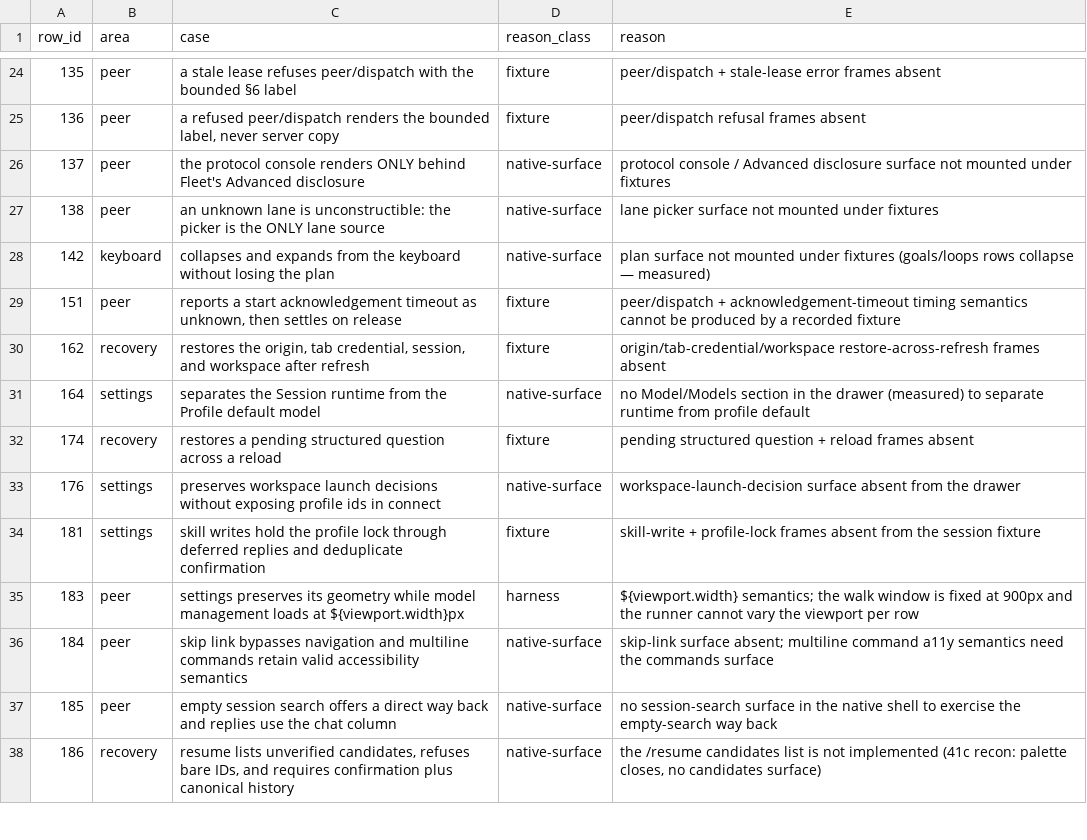
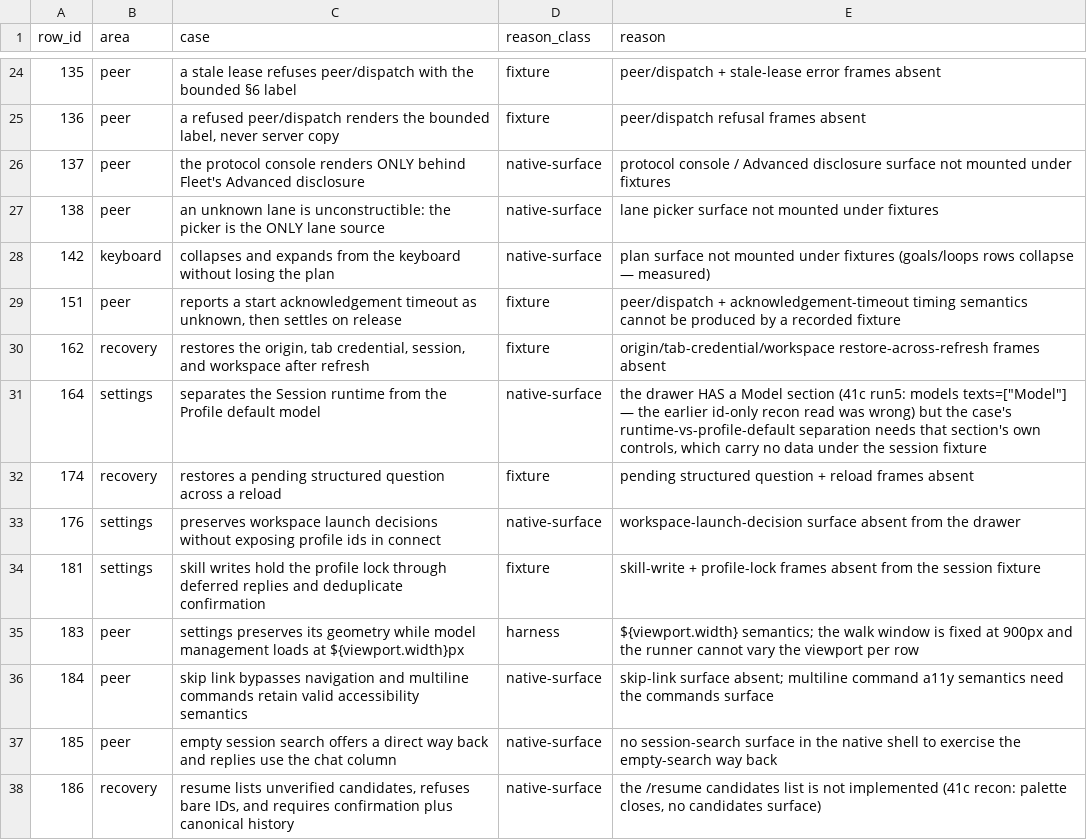
Before and after one commit to octos-org/octoscode-app, a CSV file: docs/phase4-gaps.csv, drawn as a sheet; only a part is shown, gaps mark what is left out.

Commit message:
results(41c): run-5 walk verdicts — 5 reproduced findings, 44 documented gaps
results.csv: pass=109 fail=6 (5 are #41c's new row-specific checks: Alt+D
unbound, no peer_dock, fleet rects collapsed, /monitor has no effect arm, Esc
doesn't close the drawer), not-yet-implemented=69, skipped=31; pass by depth
specific=65 smoke=44. defects.md carries each finding with its measured line;
phase4-gaps row 164's reason corrected (the drawer HAS a Model section — the
id-only recon read was wrong).

```diff
--- a/docs/phase4-gaps.csv
+++ b/docs/phase4-gaps.csv
@@ -30,3 +30,3 @@ row_id,area,case,reason_class,reason
 162,recovery,"restores the origin, tab credential, session, and workspace after refresh",fixture,origin/tab-credential/workspace restore-across-refresh frames absent
-164,settings,separates the Session runtime from the Profile default model,native-surface,no Model/Models section in the drawer (measured) to separate runtime from profile default
+164,settings,separates the Session runtime from the Profile default model,native-surface,"the drawer HAS a Model section (41c run5: models texts=[""Model""] — the earlier id-only recon read was wrong) but the case's runtime-vs-profile-default separation needs that section's own controls, which carry no data under the session fixture"
 174,recovery,restores a pending structured question across a reload,fixture,pending structured question + reload frames absent
```
Also changed, not shown: docs/walk/results-checks.csv, docs/walk/results.csv, 16 other files.
